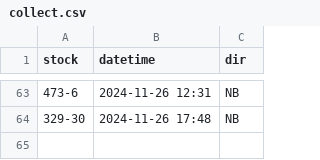
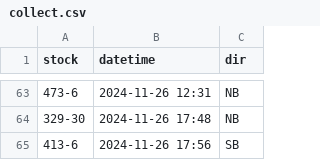
Before and after one commit to bryan7ran/banff-high-speed-rail, a CSV file: collect.csv, drawn as a sheet; only a part is shown, gaps mark what is left out; the diff names each change by its address in the sheet, - before the commit and + after, or states it on an @@ line.

Commit message:
Update collect.csv

```diff
--- a/collect.csv
+++ b/collect.csv
+row 65: 413-6 | 2024-11-26 17:56 | SB
```
